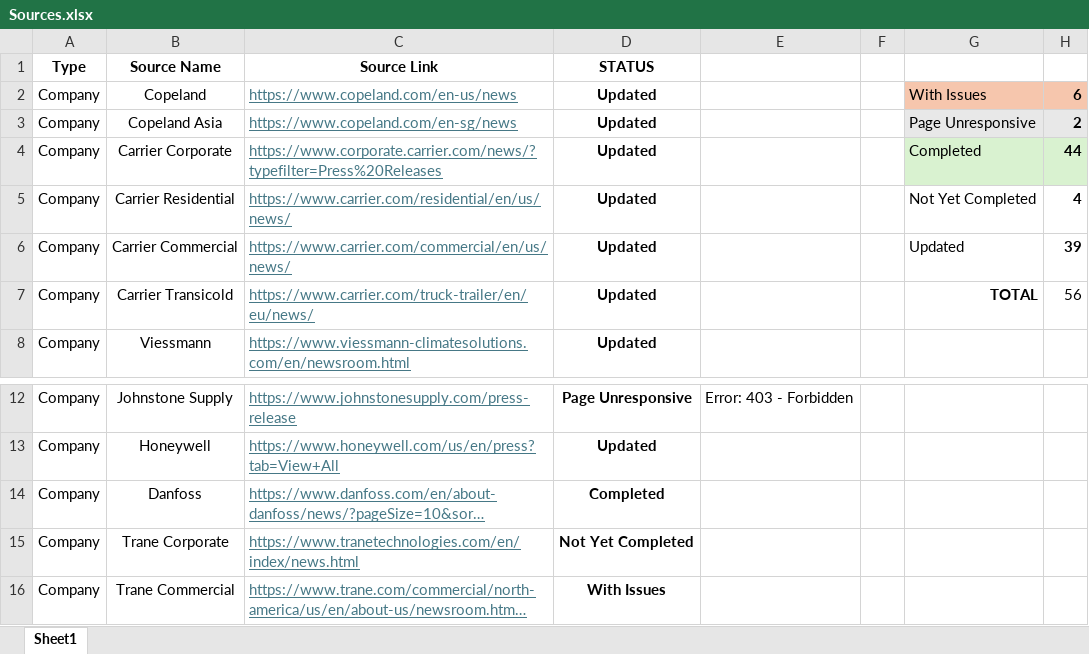
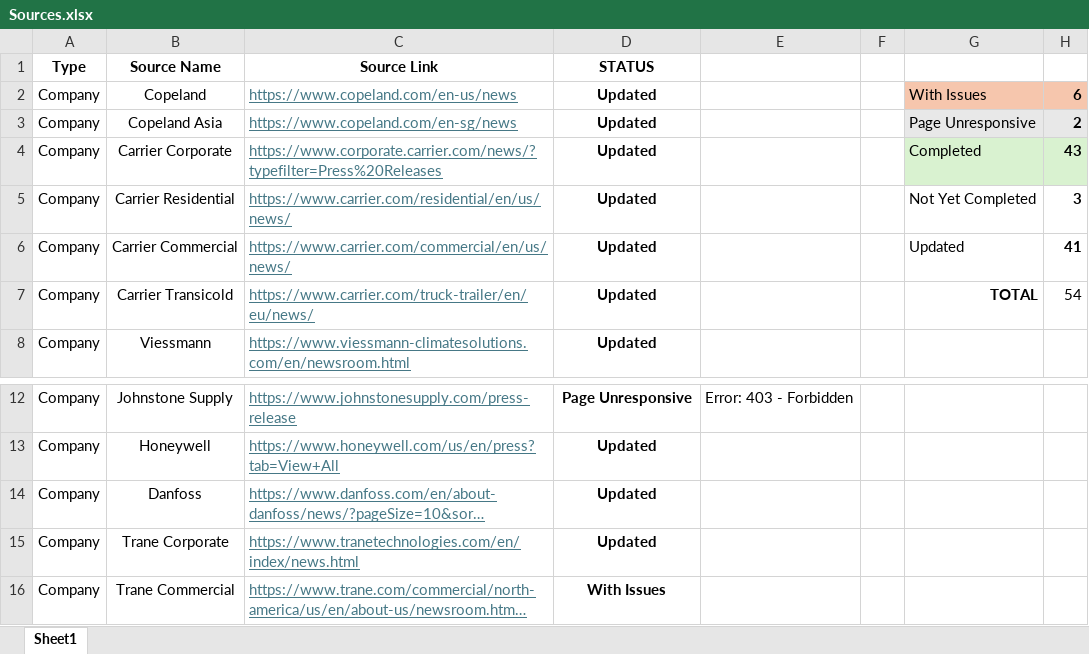
Before and after one commit to ivan-sanjuan/HVAC_News_Scraper, an Excel workbook: assets/Sources.xlsx, sheet Sheet1, drawn as a sheet; only a part is shown, gaps mark what is left out; long unchanged cells end in …; values as stored, in another font and other column widths than the file's, no borders; conditional formats not drawn; the diff names each change by its address in the sheet, - before the commit and + after, or states it on an @@ line.

```diff
--- a/assets/Sources.xlsx (sheet Sheet1)
+++ b/assets/Sources.xlsx (sheet Sheet1)
-H4: 44
+H4: 43
-H5: 4
+H5: 3
-H6: 39
+H6: 41
-H7: 56
+H7: 54
-D14 (STATUS): Completed
+D14 (STATUS): Updated
-D15 (STATUS): Not Yet Completed
+D15 (STATUS): Updated
```
Also changed, not shown: 6 other files.
